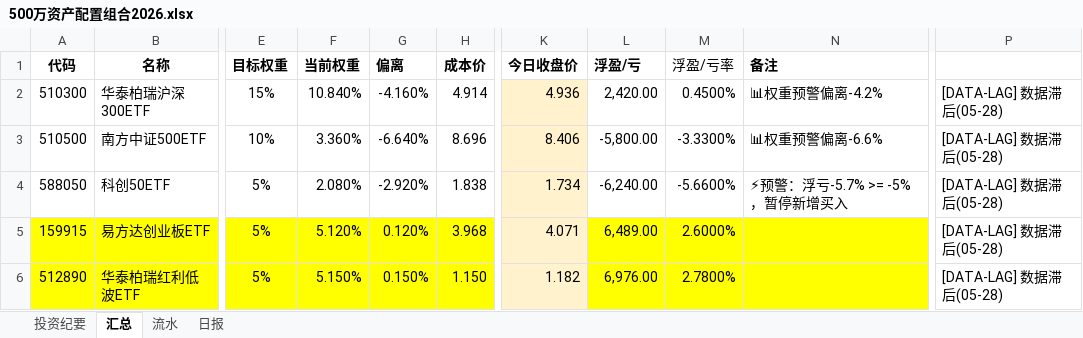
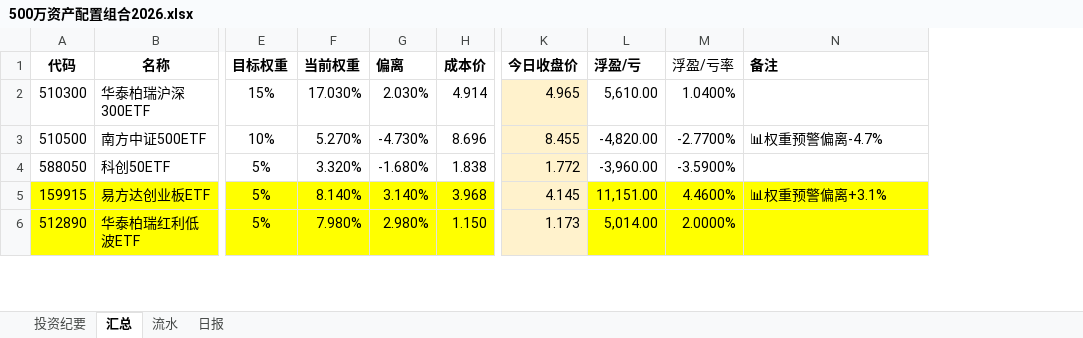
Before and after one commit to wj009-sys/cc-data, an Excel workbook: 500万资产配置组合2026.xlsx, sheet 汇总, drawn as a sheet; only a part is shown, gaps mark what is left out; values as stored, in another font and other column widths than the file's, no borders; the diff covers the shown part only; the diff names each change by its address in the sheet, - before the commit and + after, or states it on an @@ line.

```diff
--- a/500万资产配置组合2026.xlsx (sheet 汇总)
+++ b/500万资产配置组合2026.xlsx (sheet 汇总)
-column P, rows 2-6: all [DATA-LAG] 数据滞后(05-28)
-F2 (当前权重): 10.840%
+F2 (当前权重): 17.030%
-G2 (偏离): -4.160%
+G2 (偏离): 2.030%
-K2 (今日收盘价): 4.936
+K2 (今日收盘价): 4.965
-L2 (浮盈/亏): 2,420.00
+L2 (浮盈/亏): 5,610.00
-M2 (浮盈/亏率): 0.4500%
+M2 (浮盈/亏率): 1.0400%
-N2 (备注): 📊权重预警偏离-4.2%
+N2 (备注): (empty)
-F3 (当前权重): 3.360%
+F3 (当前权重): 5.270%
-G3 (偏离): -6.640%
+G3 (偏离): -4.730%
-K3 (今日收盘价): 8.406
+K3 (今日收盘价): 8.455
-L3 (浮盈/亏): -5,800.00
+L3 (浮盈/亏): -4,820.00
-M3 (浮盈/亏率): -3.3300%
+M3 (浮盈/亏率): -2.7700%
-N3 (备注): 📊权重预警偏离-6.6%
+N3 (备注): 📊权重预警偏离-4.7%
-F4 (当前权重): 2.080%
+F4 (当前权重): 3.320%
-G4 (偏离): -2.920%
+G4 (偏离): -1.680%
-K4 (今日收盘价): 1.734
+K4 (今日收盘价): 1.772
-L4 (浮盈/亏): -6,240.00
+L4 (浮盈/亏): -3,960.00
-M4 (浮盈/亏率): -5.6600%
+M4 (浮盈/亏率): -3.5900%
-N4 (备注): ⚡预警：浮亏-5.7% >= -5%，暂停新增买入
+N4 (备注): (empty)
-F5 (当前权重): 5.120%
+F5 (当前权重): 8.140%
-G5 (偏离): 0.120%
+G5 (偏离): 3.140%
-K5 (今日收盘价): 4.071
+K5 (今日收盘价): 4.145
-L5 (浮盈/亏): 6,489.00
+L5 (浮盈/亏): 11,151.00
-M5 (浮盈/亏率): 2.6000%
+M5 (浮盈/亏率): 4.4600%
-N5 (备注): (empty)
+N5 (备注): 📊权重预警偏离+3.1%
-F6 (当前权重): 5.150%
+F6 (当前权重): 7.980%
-G6 (偏离): 0.150%
+G6 (偏离): 2.980%
-K6 (今日收盘价): 1.182
+K6 (今日收盘价): 1.173
-L6 (浮盈/亏): 6,976.00
+L6 (浮盈/亏): 5,014.00
-M6 (浮盈/亏率): 2.7800%
+M6 (浮盈/亏率): 2.0000%
```
Also changed, not shown: 32 edited cells elsewhere in this sheet, sheet 日报, 7 other files.
